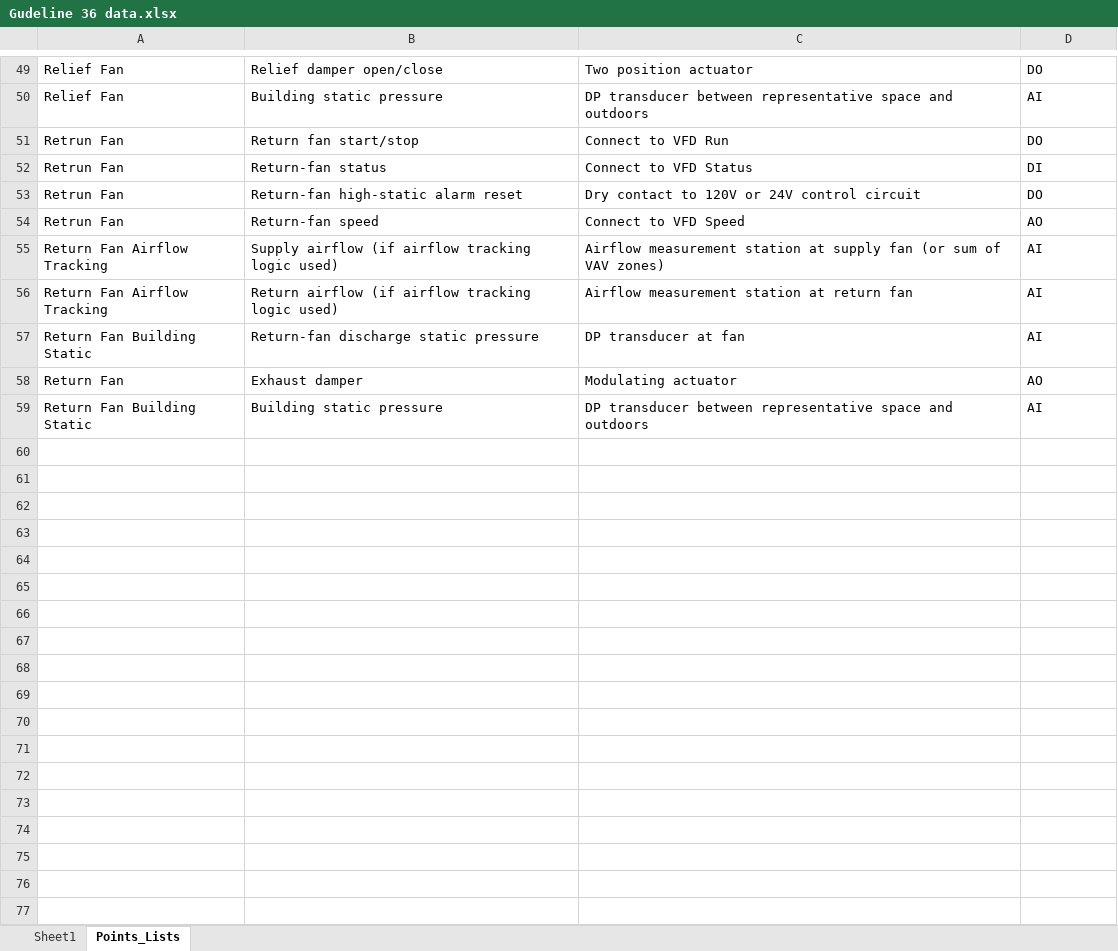
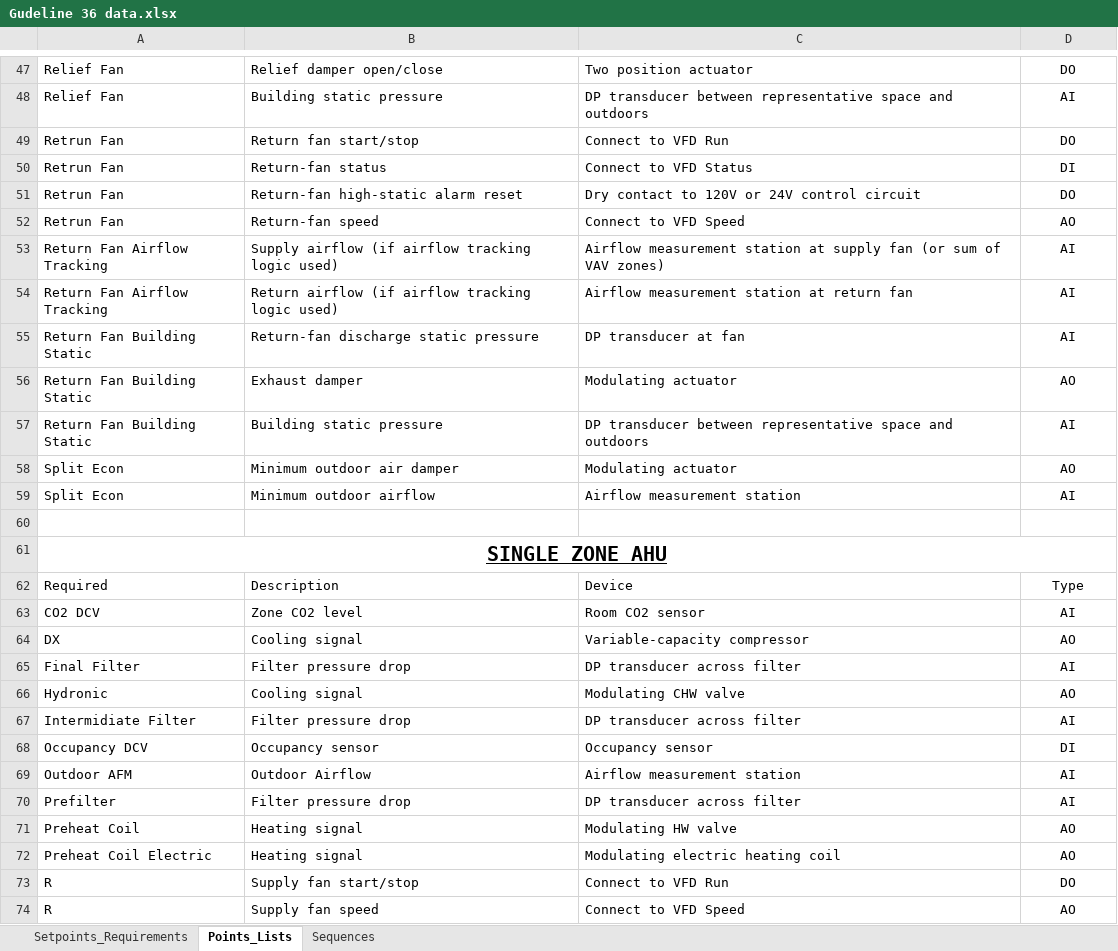
Before and after one commit to Rushikeshh-patil/PsychroCalc, an Excel workbook: Gudeline 36 data.xlsx, sheet Points_Lists, drawn as a sheet; only a part is shown, gaps mark what is left out; values as stored, in another font and other column widths than the file's, no borders; table styles not drawn; addresses are those after the commit; the diff covers the shown part only; the diff names each change by its address in the sheet, - before the commit and + after, or states it on an @@ line.

```diff
--- a/Gudeline 36 data.xlsx (sheet Points_Lists)
+++ b/Gudeline 36 data.xlsx (sheet Points_Lists)
-sheet tab: Sheet1
+sheet tab: Setpoints_Requirements
+sheet tab: Sequences
-D47:D57 alignment: left
+D47:D57 alignment: center
-A56: Return Fan
+A56: Return Fan Building Static
@@ row 42 moved to row 58: Split Econ @@
@@ row 43 moved to row 59: Split Econ @@
+row 60: (empty)
+row 61: SINGLE ZONE AHU
+row 62: Required | Description | Device | Type
+row 63: CO2 DCV | Zone CO2 level | Room CO2 sensor | AI
+row 64: DX | Cooling signal | Variable-capacity compressor | AO
+row 65: Final Filter | Filter pressure drop | DP transducer across filter | AI
+row 66: Hydronic | Cooling signal | Modulating CHW valve | AO
+row 67: Intermidiate Filter | Filter pressure drop | DP transducer across filter | AI
+row 68: Occupancy DCV | Occupancy sensor | Occupancy sensor | DI
+row 69: Outdoor AFM | Outdoor Airflow | Airflow measurement station | AI
+row 70: Prefilter | Filter pressure drop | DP transducer across filter | AI
+row 71: Preheat Coil | Heating signal | Modulating HW valve | AO
+row 72: Preheat Coil Electric | Heating signal | Modulating electric heating coil | AO
+row 73: R | Supply fan start/stop | Connect to VFD Run | DO
+row 74: R | Supply fan speed | Connect to VFD Speed | AO
```
Also changed, not shown: 31 added rows, 1 removed row, 17 moved rows and cell formats elsewhere in this sheet, 1 other file.
